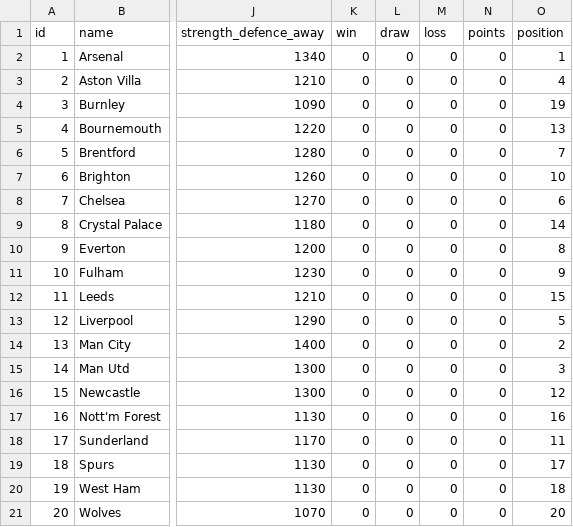
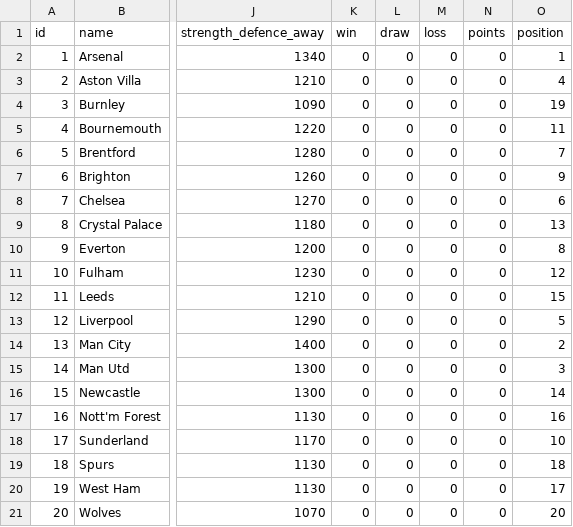
Before and after one commit to jduffy21/fpl-dashboard-data, a CSV file: fpl_data/teams.csv, drawn as a sheet; only a part is shown, gaps mark what is left out; the diff names each change by its address in the sheet, - before the commit and + after, or states it on an @@ line.

```diff
--- a/fpl_data/teams.csv
+++ b/fpl_data/teams.csv
-O5 (position): 13
+O5 (position): 11
-O7 (position): 10
+O7 (position): 9
-O9 (position): 14
+O9 (position): 13
-O11 (position): 9
+O11 (position): 12
-O16 (position): 12
+O16 (position): 14
-O18 (position): 11
+O18 (position): 10
-O19 (position): 17
+O19 (position): 18
-O20 (position): 18
+O20 (position): 17
```
Also changed, not shown: fpl_data/best_players_latest.csv, fpl_data/best_players_log.csv, 5 other files.
